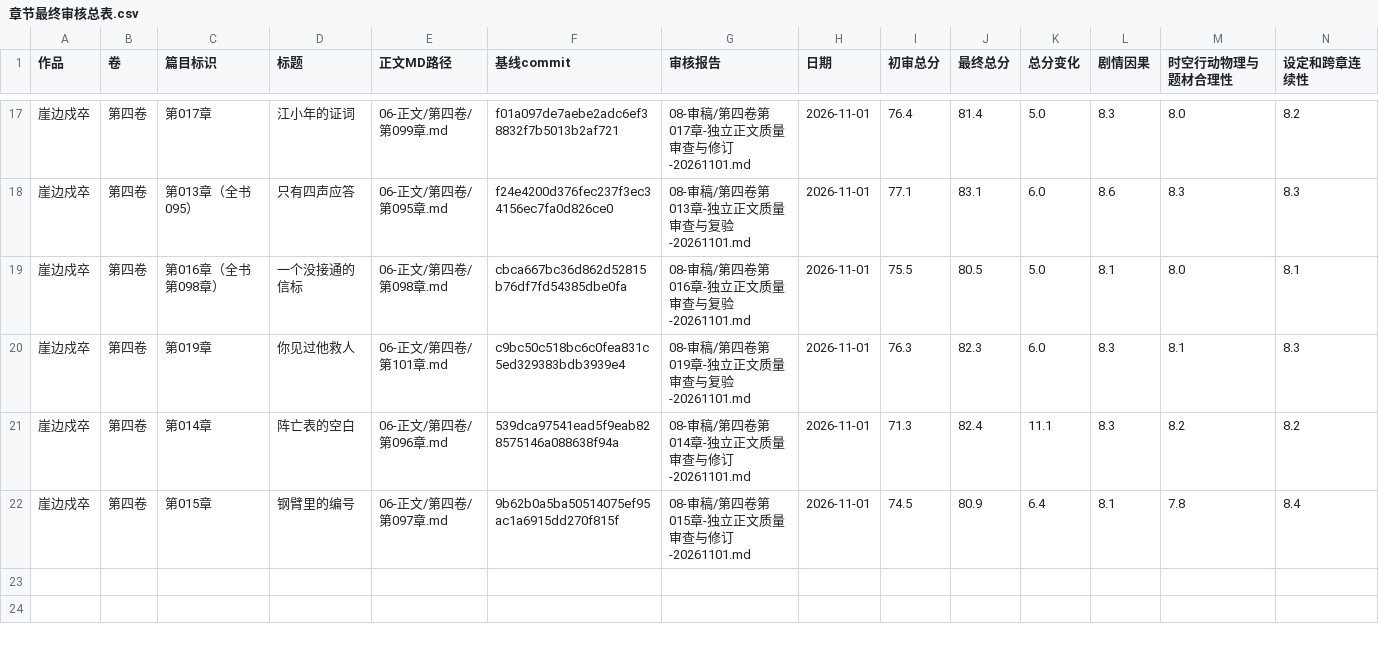
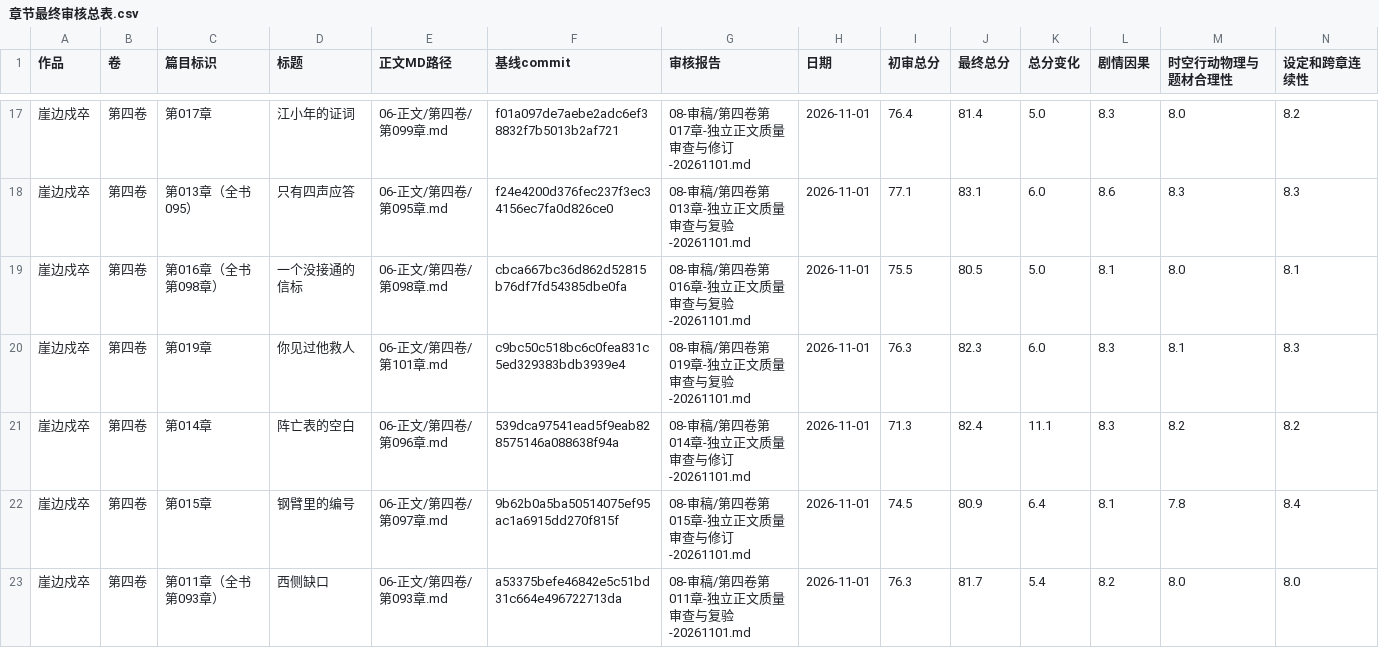
Before and after one commit to yuqiangdede/The-Last-Watch, a CSV file: 08-审稿/章节最终审核总表.csv, drawn as a sheet; only a part is shown, gaps mark what is left out; rows hold the shown columns only; the diff names each change by its address in the sheet, - before the commit and + after, or states it on an @@ line.

```diff
--- a/08-审稿/章节最终审核总表.csv
+++ b/08-审稿/章节最终审核总表.csv
+row 23: 崖边戍卒 | 第四卷 | 第011章（全书第093章） | 西侧缺口 | 06-正文/第四卷/第093章.md | a53375befe46842e5c51bd31c664e496722713da | 08-审稿/第四卷第011章-独立正文质量审查与复验-20261101.md | 2026-11-01 | 76.3 | 81.7 | 5.4 | 8.2 | 8.0 | 8.0
```
Also changed, not shown: 4 other files.
